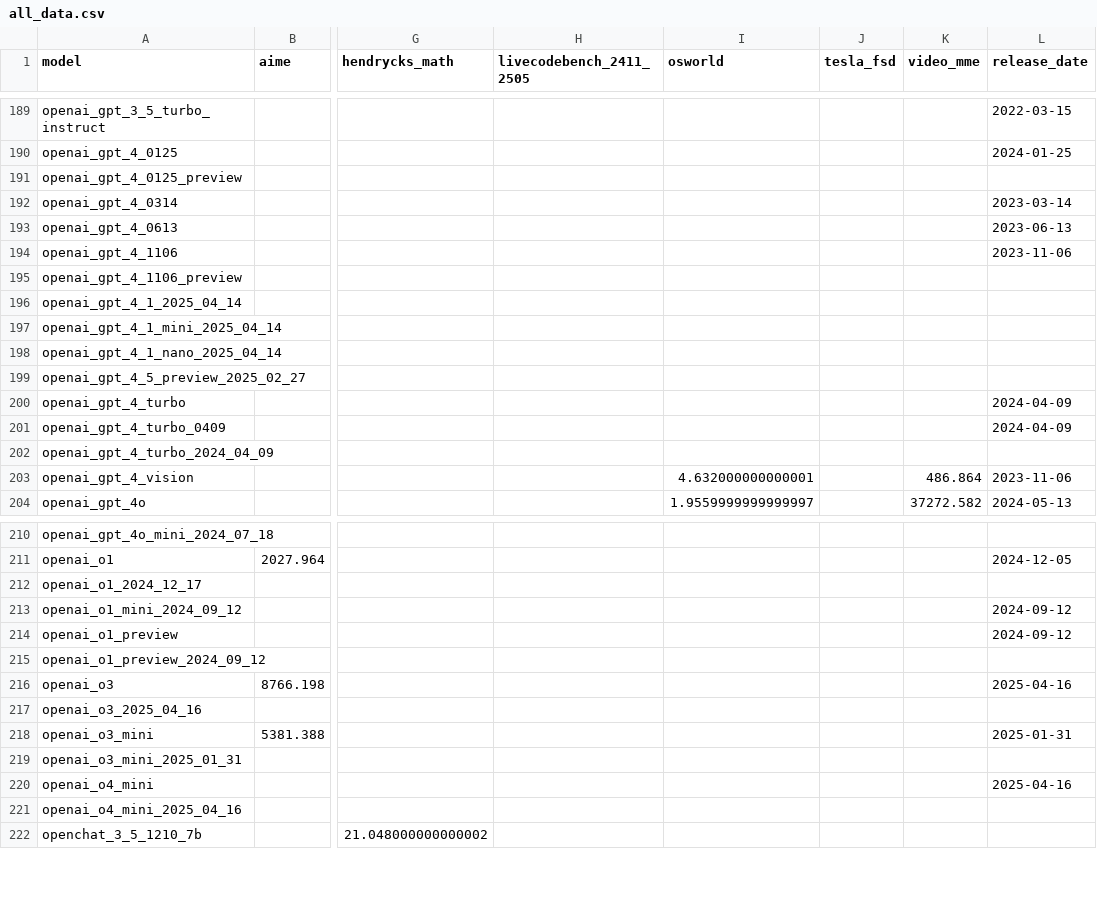
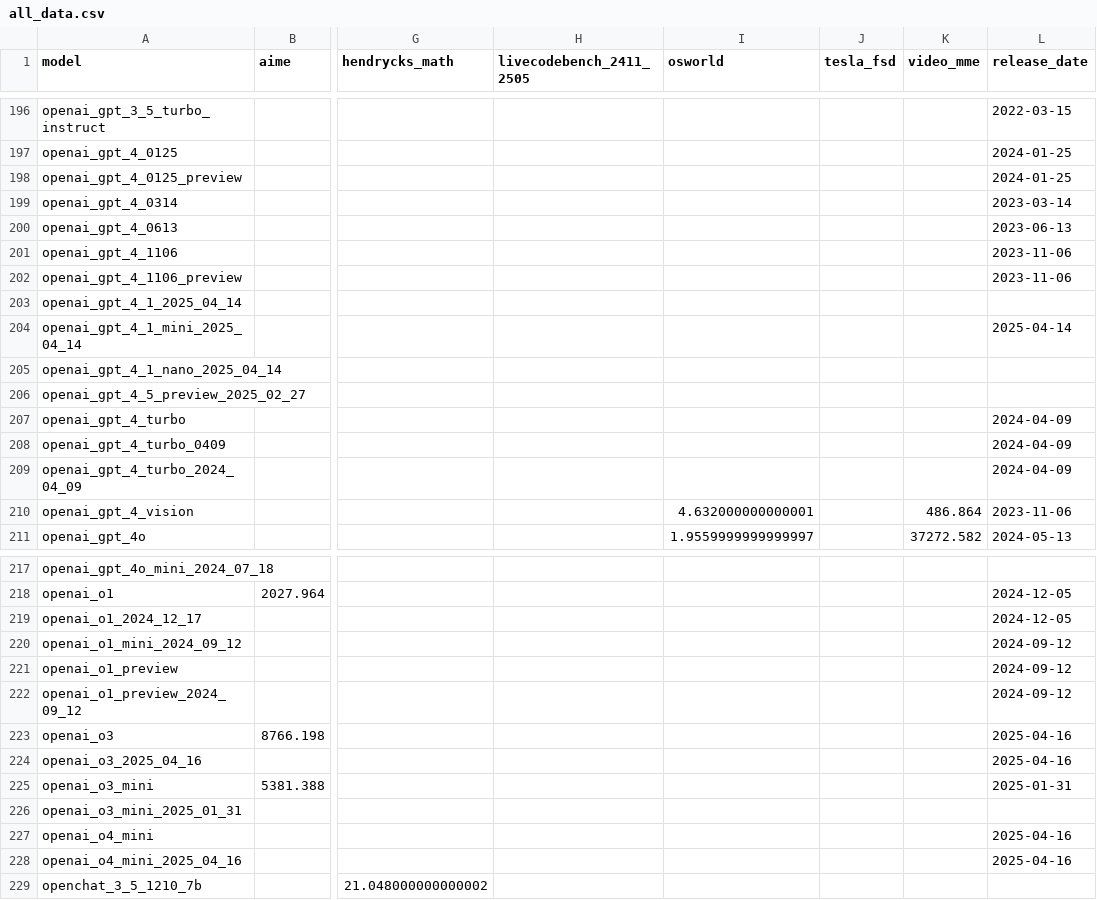
Before and after one commit to METR/cross-domain-horizon, a CSV file: data/all_data.csv, drawn as a sheet; only a part is shown, gaps mark what is left out; addresses are those after the commit; the diff covers the shown part only; the diff names each change by its address in the sheet, - before the commit and + after, or states it on an @@ line.

```diff
--- a/data/all_data.csv
+++ b/data/all_data.csv
-L198 (release_date): (empty)
+L198 (release_date): 2024-01-25
-L202 (release_date): (empty)
+L202 (release_date): 2023-11-06
-L204 (release_date): (empty)
+L204 (release_date): 2025-04-14
-L209 (release_date): (empty)
+L209 (release_date): 2024-04-09
-L219 (release_date): (empty)
+L219 (release_date): 2024-12-05
-L222 (release_date): (empty)
+L222 (release_date): 2024-09-12
-L224 (release_date): (empty)
+L224 (release_date): 2025-04-16
-L228 (release_date): (empty)
+L228 (release_date): 2025-04-16
```
Also changed, not shown: 7 added rows, 7 removed rows and 7 edited cells elsewhere in this file, 7 other files.
